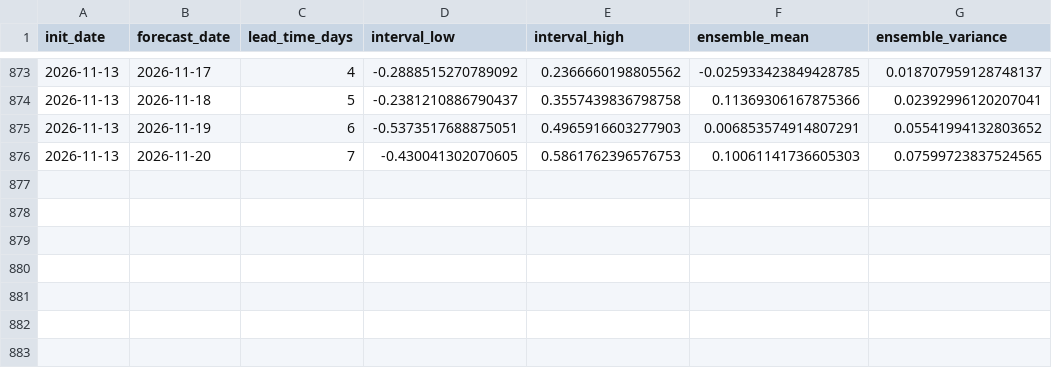
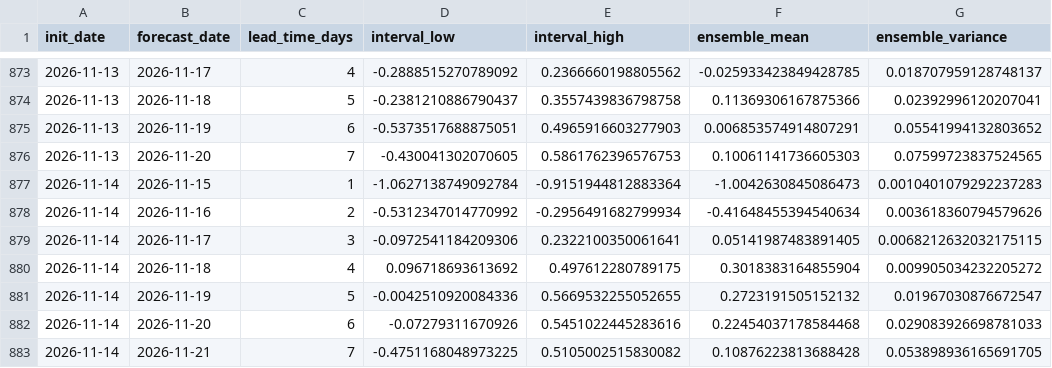
Before and after one commit to LorenzoBouman/NAO_forecasts, a CSV file: nao_7day_intervals_archive.csv, drawn as a sheet; only a part is shown, gaps mark what is left out.

```diff
--- a/nao_7day_intervals_archive.csv
+++ b/nao_7day_intervals_archive.csv
@@ -876 +876,8 @@ init_date,forecast_date,lead_time_days,interval_low,interval_high,ensemble_mean,
 2026-11-13,2026-11-20,7,-0.430041302070605,0.5861762396576753,0.10061141736605303,0.07599723837524565
+2026-11-14,2026-11-15,1,-1.0627138749092784,-0.9151944812883364,-1.0042630845086473,0.0010401079292237283
+2026-11-14,2026-11-16,2,-0.5312347014770992,-0.2956491682799934,-0.41648455394540634,0.003618360794579626
+2026-11-14,2026-11-17,3,-0.0972541184209306,0.2322100350061641,0.05141987483891405,0.0068212632032175115
+2026-11-14,2026-11-18,4,0.096718693613692,0.497612280789175,0.3018383164855904,0.009905034232205272
+2026-11-14,2026-11-19,5,-0.0042510920084336,0.5669532255052655,0.2723191505152132,0.01967030876672547
+2026-11-14,2026-11-20,6,-0.07279311670926,0.5451022445283616,0.22454037178584468,0.029083926698781033
+2026-11-14,2026-11-21,7,-0.4751168048973225,0.5105002515830082,0.10876223813688428,0.053898936165691705
```
